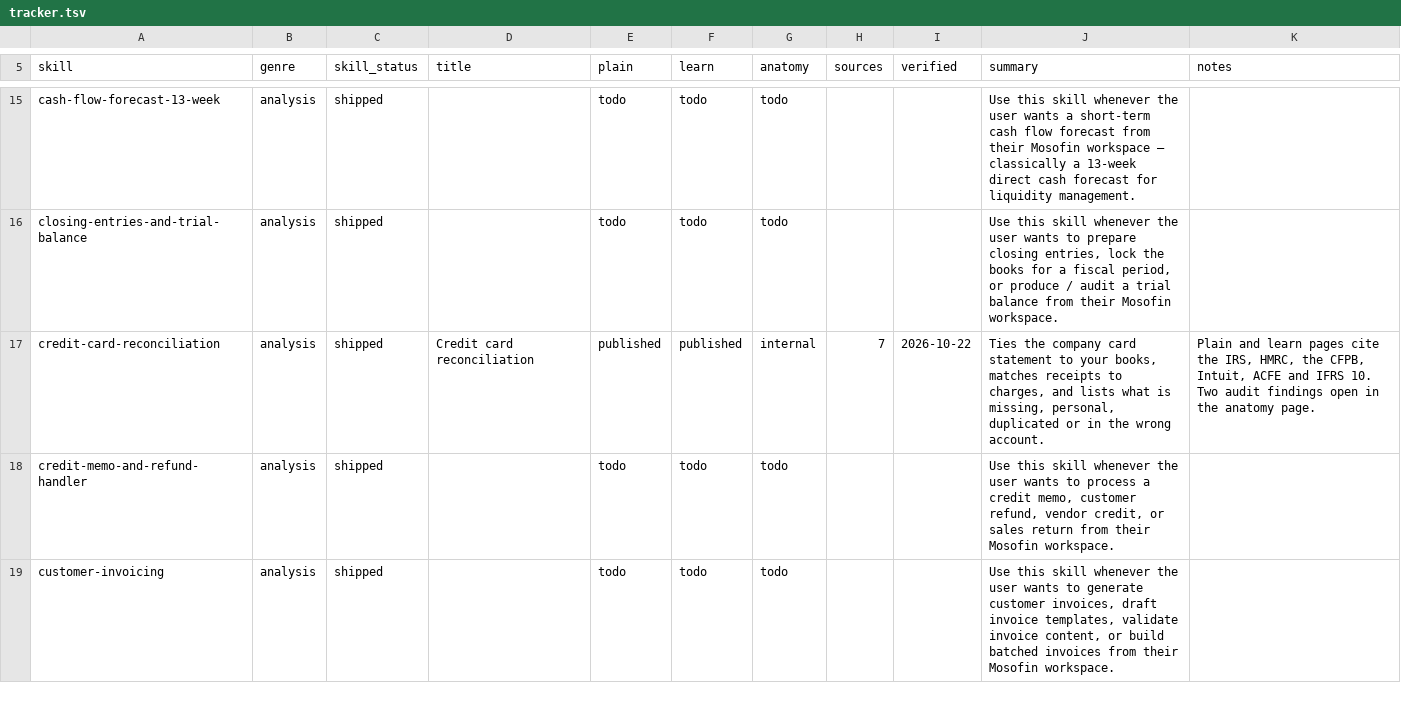
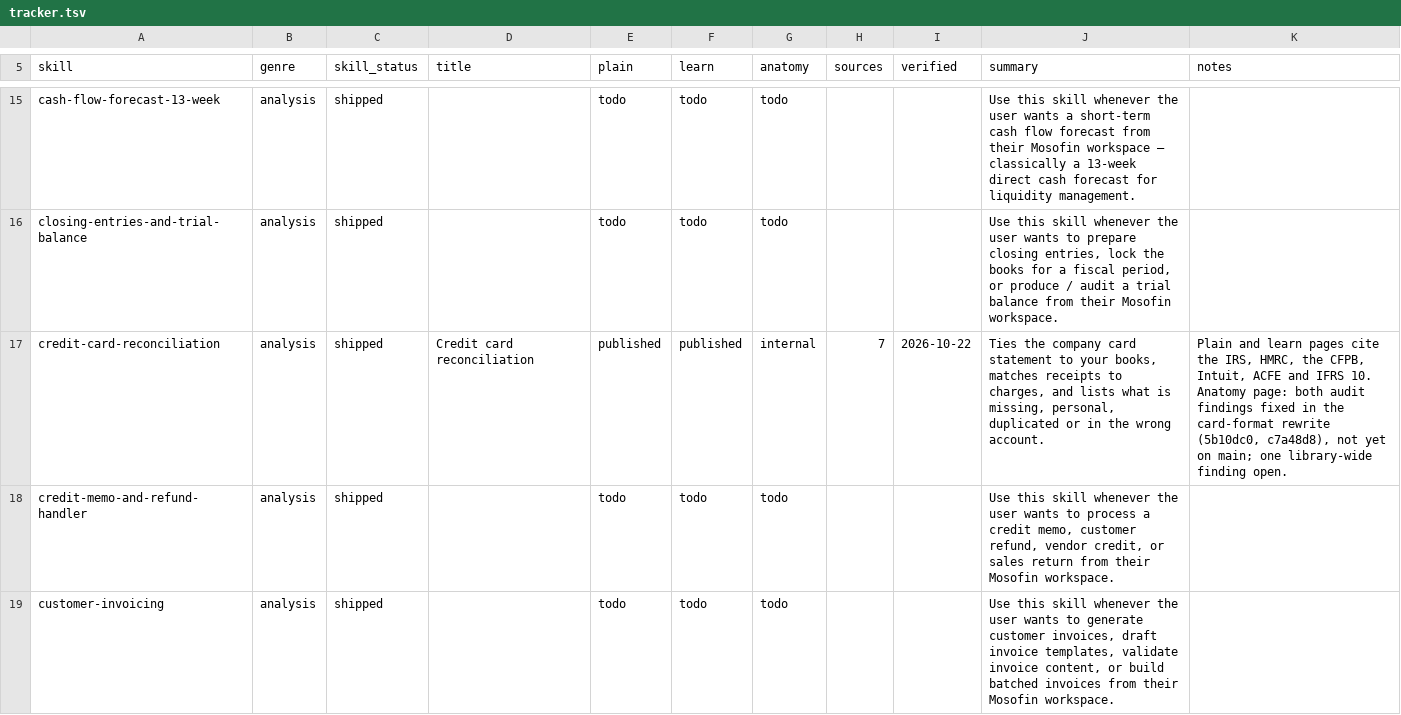
Before and after one commit to MosoFin/mosofin-skill-explainers, a TSV file: tracker.tsv, drawn as a sheet; only a part is shown, gaps mark what is left out.

```diff
--- a/tracker.tsv
+++ b/tracker.tsv
@@ -16,3 +16,3 @@ cash-flow-forecast-13-week	analysis	shipped		todo	todo	todo			Use this skill whe
 closing-entries-and-trial-balance	analysis	shipped		todo	todo	todo			Use this skill whenever the user wants to prepare closing entries, lock the books for a fiscal period, or produce / audit a trial balance from their Mosofin workspace.	
-credit-card-reconciliation	analysis	shipped	Credit card reconciliation	published	published	internal	7	2026-10-22	Ties the company card statement to your books, matches receipts to charges, and lists what is missing, personal, duplicated or in the wrong account.	Plain and learn pages cite the IRS, HMRC, the CFPB, Intuit, ACFE and IFRS 10. Two audit findings open in the anatomy page.
+credit-card-reconciliation	analysis	shipped	Credit card reconciliation	published	published	internal	7	2026-10-22	Ties the company card statement to your books, matches receipts to charges, and lists what is missing, personal, duplicated or in the wrong account.	Plain and learn pages cite the IRS, HMRC, the CFPB, Intuit, ACFE and IFRS 10. Anatomy page: both audit findings fixed in the card-format rewrite (5b10dc0, c7a48d8), not yet on main; one library-wide finding open.
 credit-memo-and-refund-handler	analysis	shipped		todo	todo	todo			Use this skill whenever the user wants to process a credit memo, customer refund, vendor credit, or sales return from their Mosofin workspace.	
```
Also changed, not shown: 4 other files.
